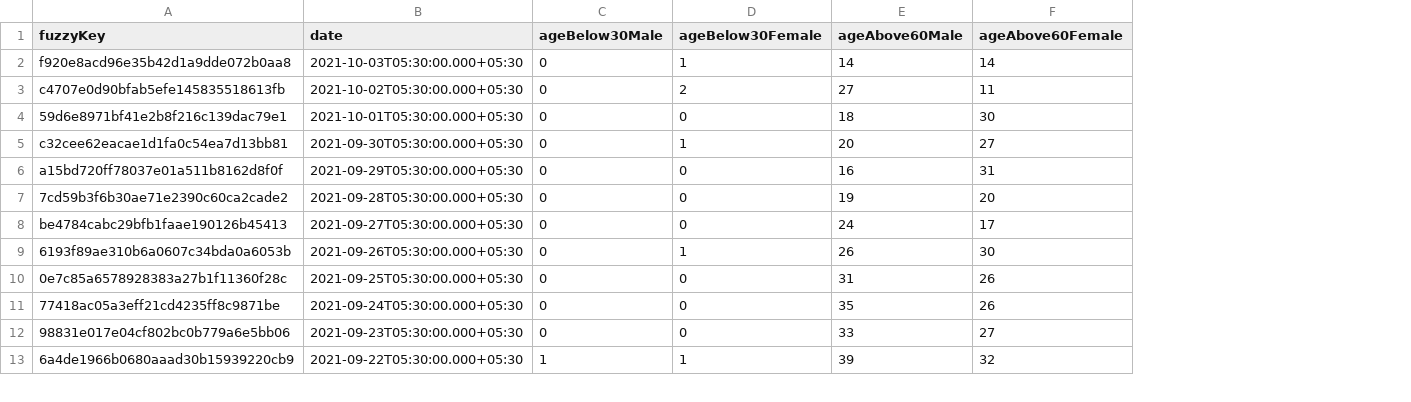
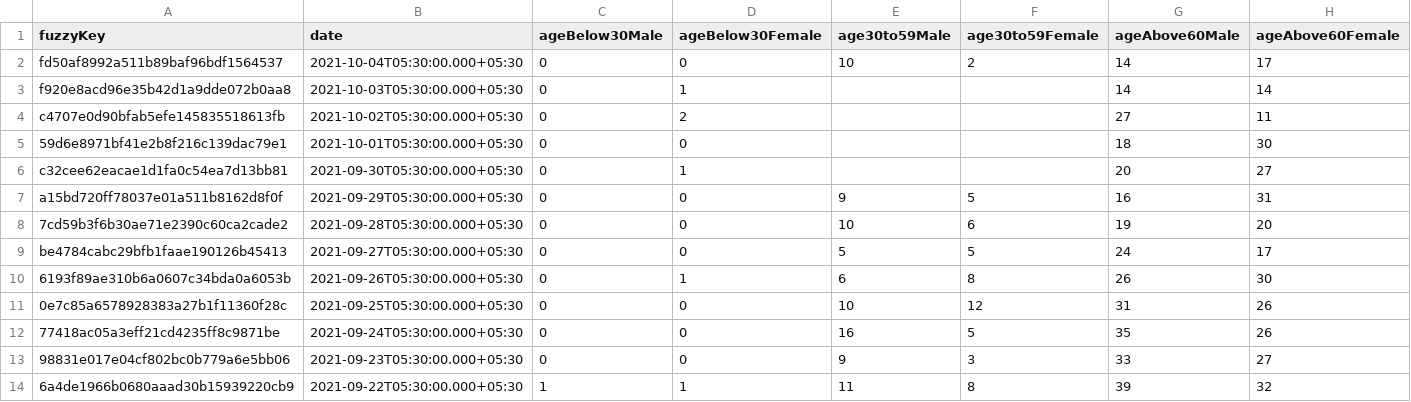
Before and after one commit to kaveenr/covid19-memorial-lk-data, a TSV file: data/dgi_reports_deaths_latest.tsv, drawn as a sheet; only a part is shown; addresses are those after the commit; the diff names each change by its address in the sheet, - before the commit and + after, or states it on an @@ line.

```diff
--- a/data/dgi_reports_deaths_latest.tsv
+++ b/data/dgi_reports_deaths_latest.tsv
+column E (age30to59Male), rows 7-14: 9 | 10 | 5 | 6 | 10 | 16 | 9 | 11
+column F (age30to59Female), rows 7-14: 5 | 6 | 5 | 8 | 12 | 5 | 3 | 8
+row 2: fd50af8992a511b89baf96bdf1564537 | 2021-10-04T05:30:00.000+05:30 | 0 | 0 | 10 | 2 | 14 | 17
```
Also changed, not shown: 2 other files.
